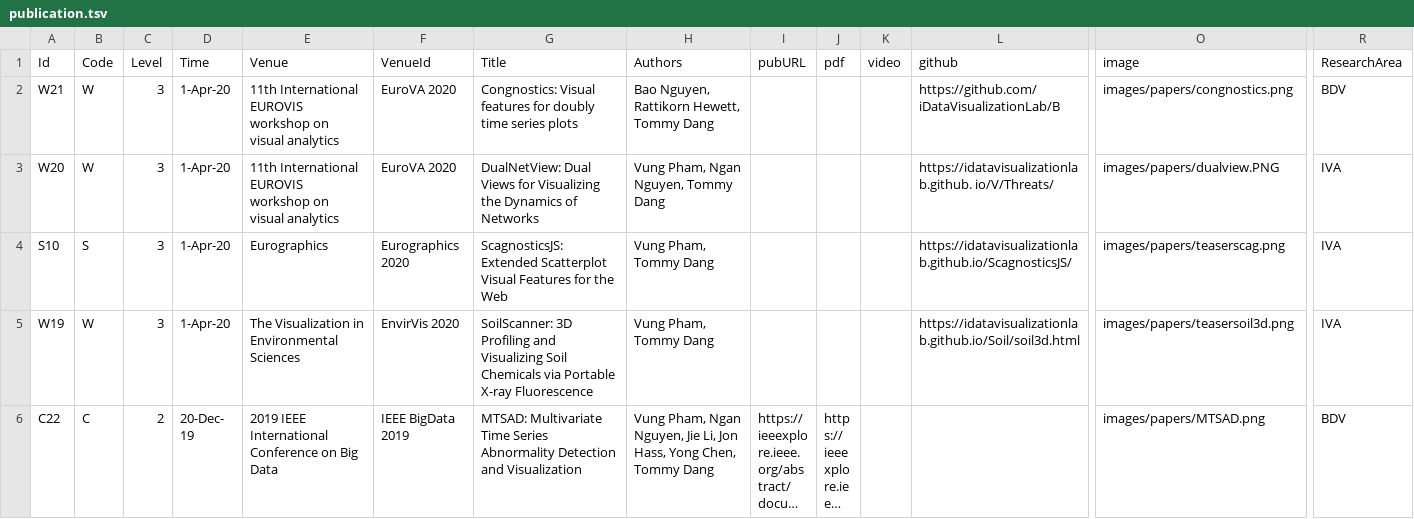
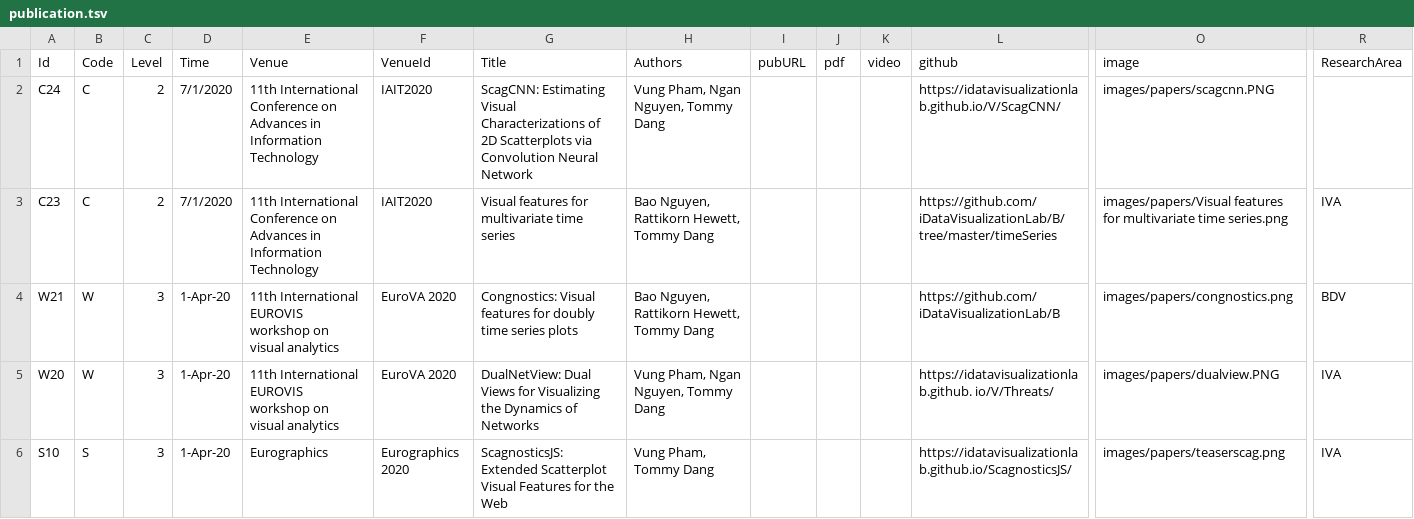
Before and after one commit to iDataVisualizationLab/idatavisualizationlab.github.io, a TSV file: data/publication.tsv, drawn as a sheet; only a part is shown, gaps mark what is left out; the shorter side is filled out with more unchanged rows; long unchanged cells end in …; rows hold the shown columns only; the diff names each change by its address in the sheet, - before the commit and + after, or states it on an @@ line.

```diff
--- a/data/publication.tsv
+++ b/data/publication.tsv
+row 2: C24 | C | 2 | 7/1/2020 | 11th International Conference on Advances in Information Technology | IAIT2020 | ScagCNN: Estimating Visual Characterizations of 2D Scatterplots via Convolution Neural Network | Vung Pham, Ngan Nguyen, Tommy Dang |  |  |  | https://idatavisualizationlab.github.io/V/ScagCNN/ | images/papers/scagcnn.PNG
+row 3: C23 | C | 2 | 7/1/2020 | 11th International Conference on Advances in Information Technology | IAIT2020 | Visual features for multivariate time series | Bao Nguyen, Rattikorn Hewett, Tommy Dang |  |  |  | https://github.com/iDataVisualizationLab/B/tree/master/timeSeries | images/papers/Visual features for multivariate time series.png | IVA
```
Also changed, not shown: 2 other files.
